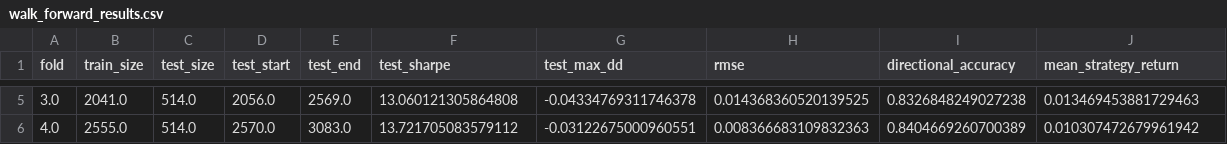
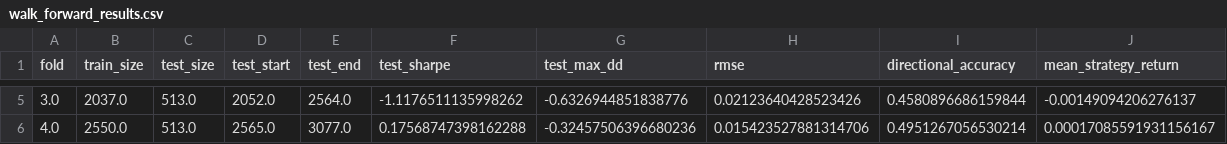
Before and after one commit to colaknihat/initialTRD, a CSV file: artifacts/walk_forward_results.csv, drawn as a sheet; only a part is shown, gaps mark what is left out; the diff covers the shown part only.

```diff
--- a/artifacts/walk_forward_results.csv
+++ b/artifacts/walk_forward_results.csv
@@ -5,2 +5,2 @@ fold,train_size,test_size,test_start,test_end,test_sharpe,test_max_dd,rmse,direc
-3.0,2041.0,514.0,2056.0,2569.0,13.060121305864808,-0.04334769311746378,0.014368360520139525,0.8326848249027238,0.013469453881729463
-4.0,2555.0,514.0,2570.0,3083.0,13.721705083579112,-0.03122675000960551,0.008366683109832363,0.8404669260700389,0.010307472679961942
+3.0,2037.0,513.0,2052.0,2564.0,-1.1176511135998262,-0.6326944851838776,0.02123640428523426,0.4580896686159844,-0.00149094206276137
+4.0,2550.0,513.0,2565.0,3077.0,0.17568747398162288,-0.32457506396680236,0.015423527881314706,0.4951267056530214,0.00017085591931156167
```
Also changed, not shown: 27 edited cells elsewhere in this file, artifacts/features.csv, data/raw_market.csv, 19 other files.
